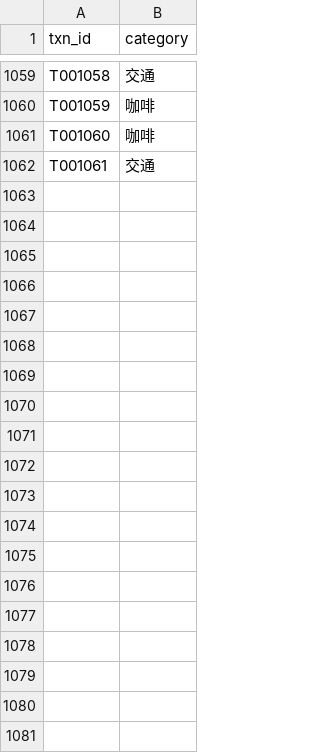
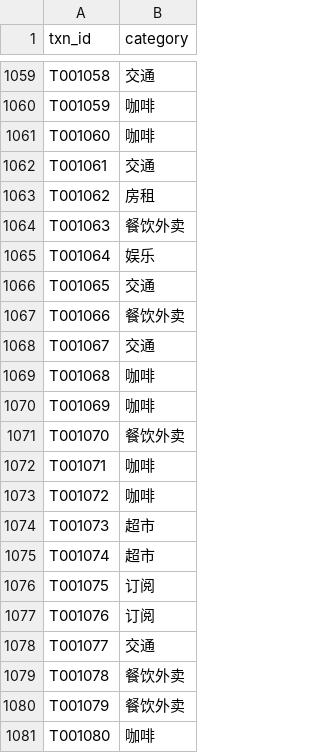
Before and after one commit to yxytang/finance_agent, a CSV file: data/reference.csv, drawn as a sheet; only a part is shown, gaps mark what is left out; the diff covers the shown part only; the diff names each change by its address in the sheet, - before the commit and + after, or states it on an @@ line.

```diff
--- a/data/reference.csv
+++ b/data/reference.csv
+row 1063: T001062 | 房租
+row 1064: T001063 | 餐饮外卖
+row 1065: T001064 | 娱乐
+row 1066: T001065 | 交通
+row 1067: T001066 | 餐饮外卖
+row 1068: T001067 | 交通
+row 1069: T001068 | 咖啡
+row 1070: T001069 | 咖啡
+row 1071: T001070 | 餐饮外卖
+row 1072: T001071 | 咖啡
+row 1073: T001072 | 咖啡
+row 1074: T001073 | 超市
+row 1075: T001074 | 超市
+row 1076: T001075 | 订阅
+row 1077: T001076 | 订阅
+row 1078: T001077 | 交通
+row 1079: T001078 | 餐饮外卖
+row 1080: T001079 | 餐饮外卖
+row 1081: T001080 | 咖啡
```
Also changed, not shown: 54 added rows elsewhere in this file, data/transactions.csv, 4 other files.
